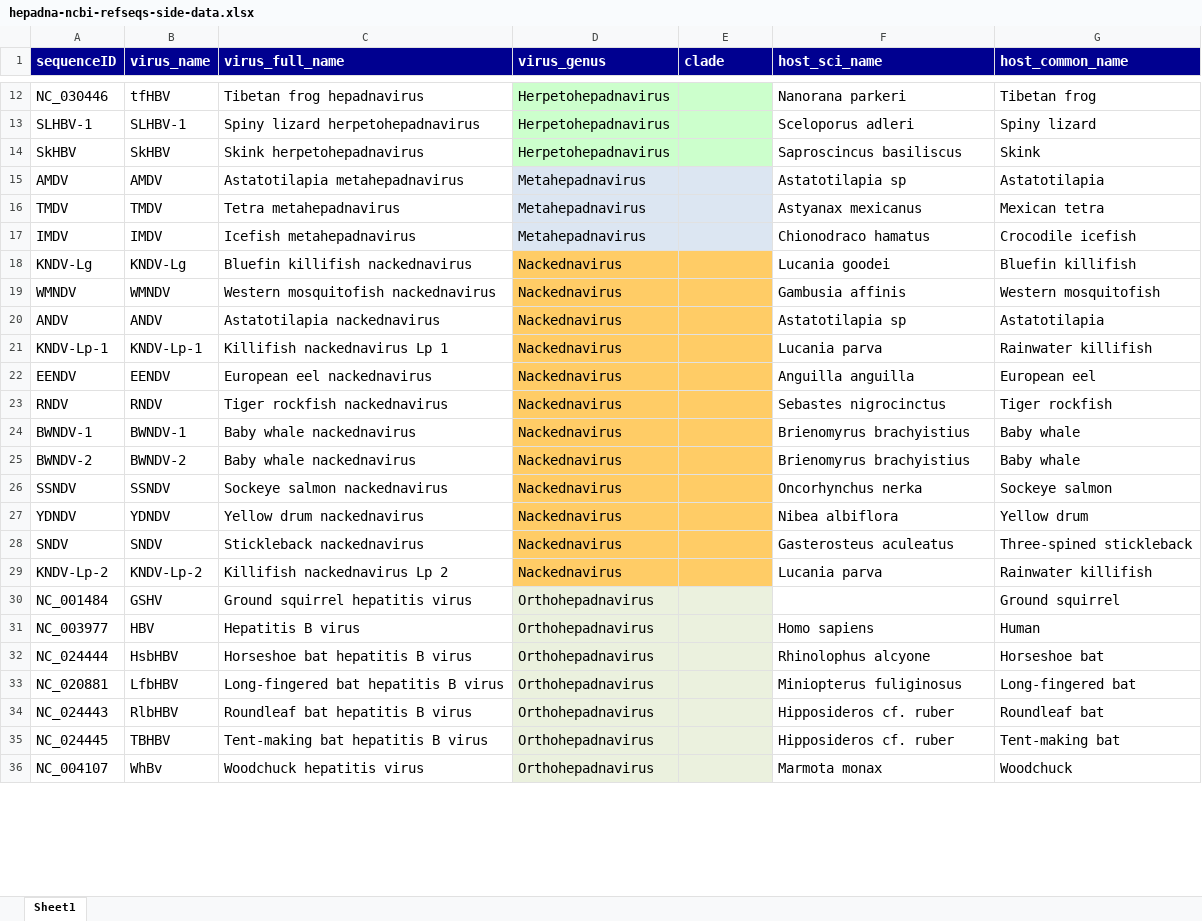
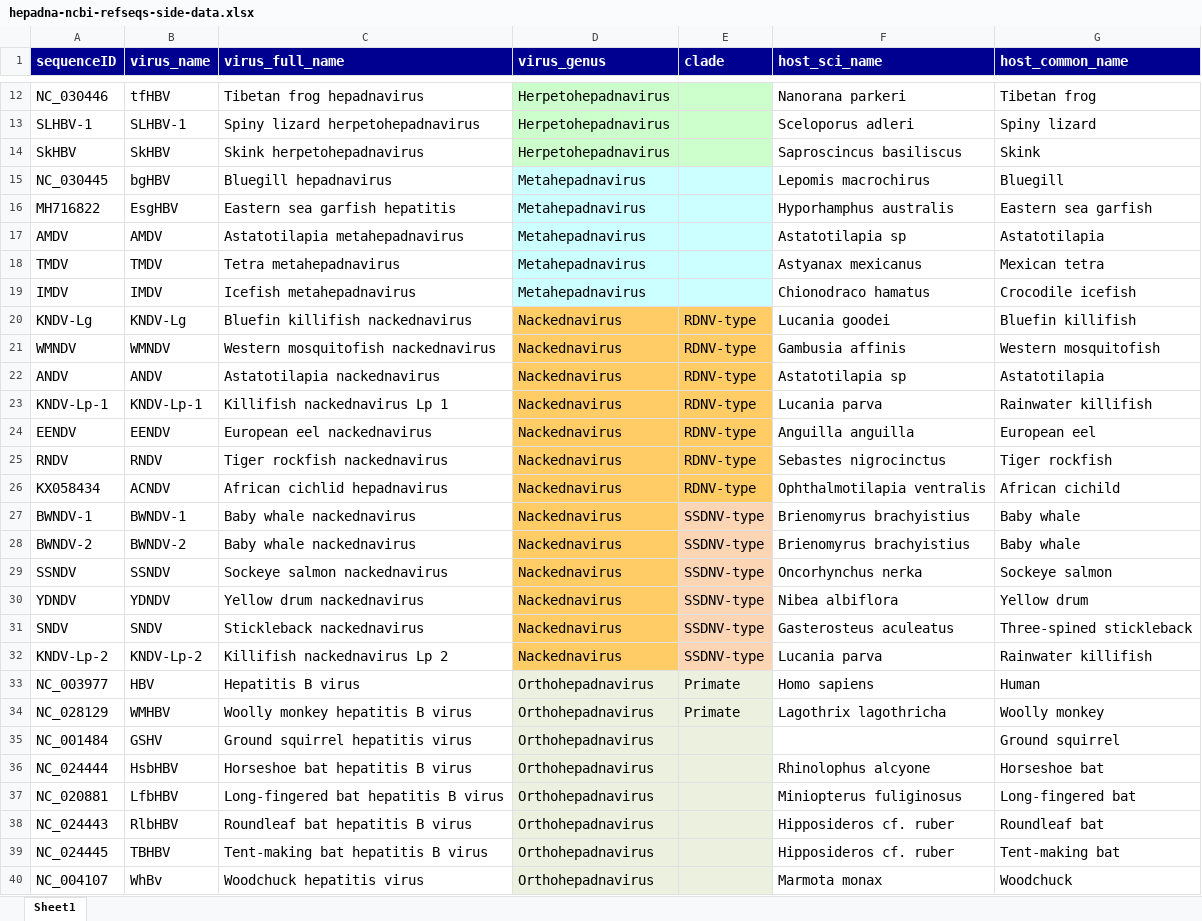
Before and after one commit to giffordlabcvr/Hepadnaviridae-GLUE, an Excel workbook: tabular/hepadna-ncbi-refseqs-side-data.xlsx, sheet Sheet1, drawn as a sheet; only a part is shown, gaps mark what is left out; values as stored, in another font and other column widths than the file's, no borders; removed rows and columns are numbered as before the commit, all else as after; the diff covers the shown part only; the diff names each change by its address in the sheet, - before the commit and + after, or states it on an @@ line.

Commit message:
Fixed incorrect taxonomic labelling in reference data, added new taxa

```diff
--- a/tabular/hepadna-ncbi-refseqs-side-data.xlsx (sheet Sheet1)
+++ b/tabular/hepadna-ncbi-refseqs-side-data.xlsx (sheet Sheet1)
+row 15: NC_030445 | bgHBV | Bluegill hepadnavirus | Metahepadnavirus |  | Lepomis macrochirus | Bluegill
+row 16: MH716822 | EsgHBV | Eastern sea garfish hepatitis | Metahepadnavirus |  | Hyporhamphus australis | Eastern sea garfish
-D17:E19 fill: #DCE6F2
+D17:E19 fill: #CCFFFF
-E20:E25 (clade): (empty)
+E20:E25 (clade): RDNV-type
+row 26: KX058434 | ACNDV | African cichlid hepadnavirus | Nackednavirus | RDNV-type | Ophthalmotilapia ventralis | African cichild
-E27:E32 (clade): (empty)
+E27:E32 (clade): SSDNV-type
-E27:E32 fill: #FFCC66
+E27:E32 fill: #FCD5B5
+row 33: NC_003977 | HBV | Hepatitis B virus | Orthohepadnavirus | Primate | Homo sapiens | Human
+row 34: NC_028129 | WMHBV | Woolly monkey hepatitis B virus | Orthohepadnavirus | Primate | Lagothrix lagothricha | Woolly monkey
-row 31: NC_003977 | HBV | Hepatitis B virus | Orthohepadnavirus |  | Homo sapiens | Human
```
Also changed, not shown: 1 added row, 3 removed rows, 1 edited cell and cell formats elsewhere in this sheet, 2 other files.
